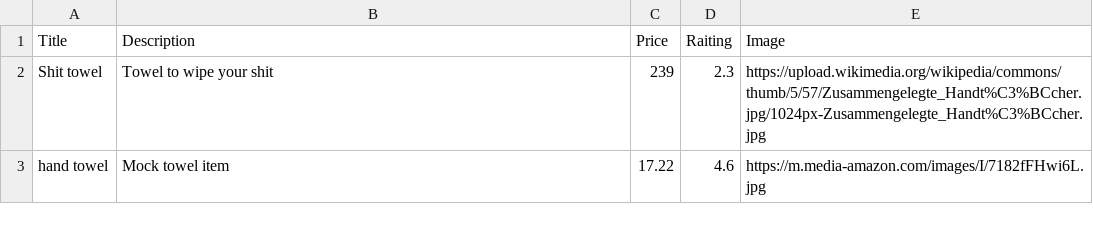
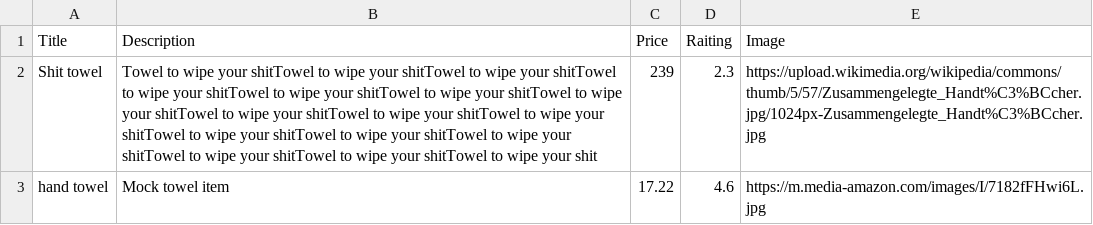
Before and after one commit to Seva-Vaskin/nup-shop, a CSV file: static/csv/products.csv, drawn as a sheet.

Commit message:
Add page for each product

```diff
--- a/static/csv/products.csv
+++ b/static/csv/products.csv
@@ -1,3 +1,3 @@
 Title,Description,Price,Raiting,Image
-Shit towel,Towel to wipe your shit,239,2.3,https://upload.wikimedia.org/wikipedia/commons/thumb/5/57/Zusammengelegte_Handt%C3%BCcher.jpg/1024px-Zusammengelegte_Handt%C3%BCcher.jpg
+Shit towel,Towel to wipe your shitTowel to wipe your shitTowel to wipe your shitTowel to wipe your shitTowel to wipe your shitTowel to wipe your shitTowel to wipe your shitTowel to wipe your shitTowel to wipe your shitTowel to wipe your shitTowel to wipe your shitTowel to wipe your shitTowel to wipe your shitTowel to wipe your shitTowel to wipe your shitTowel to wipe your shit,239,2.3,https://upload.wikimedia.org/wikipedia/commons/thumb/5/57/Zusammengelegte_Handt%C3%BCcher.jpg/1024px-Zusammengelegte_Handt%C3%BCcher.jpg
 hand towel,Mock towel item,17.22,4.6,https://m.media-amazon.com/images/I/7182fFHwi6L.jpg
```
Also changed, not shown: 4 other files.
